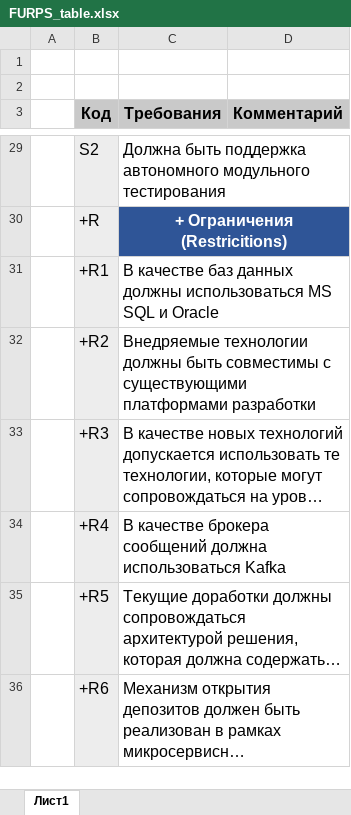
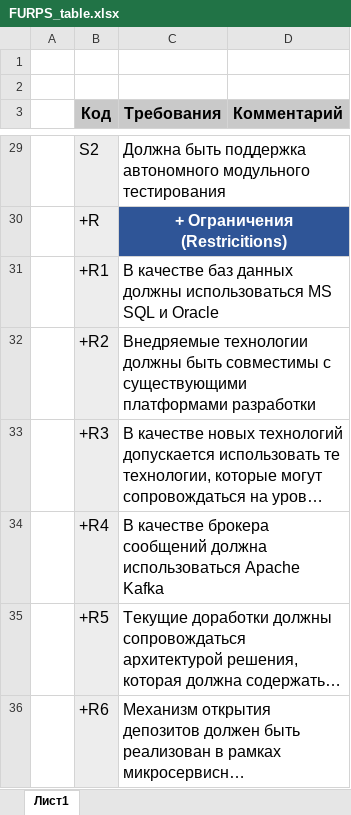
Before and after one commit to snakeduse/architecture-sprint-9, an Excel workbook: Exc2/FURPS_table.xlsx, sheet Лист1, drawn as a sheet; only a part is shown, gaps mark what is left out; long unchanged cells end in …; values as stored, in another font and other column widths than the file's, no borders; the diff names each change by its address in the sheet, - before the commit and + after, or states it on an @@ line.

Commit message:
feat(Exc2): Уточнил требование +R4

```diff
--- a/Exc2/FURPS_table.xlsx (sheet Лист1)
+++ b/Exc2/FURPS_table.xlsx (sheet Лист1)
-C34 (Требования): …должна использоваться Kafka
+C34 (Требования): …должна использоваться Apache Kafka
```
